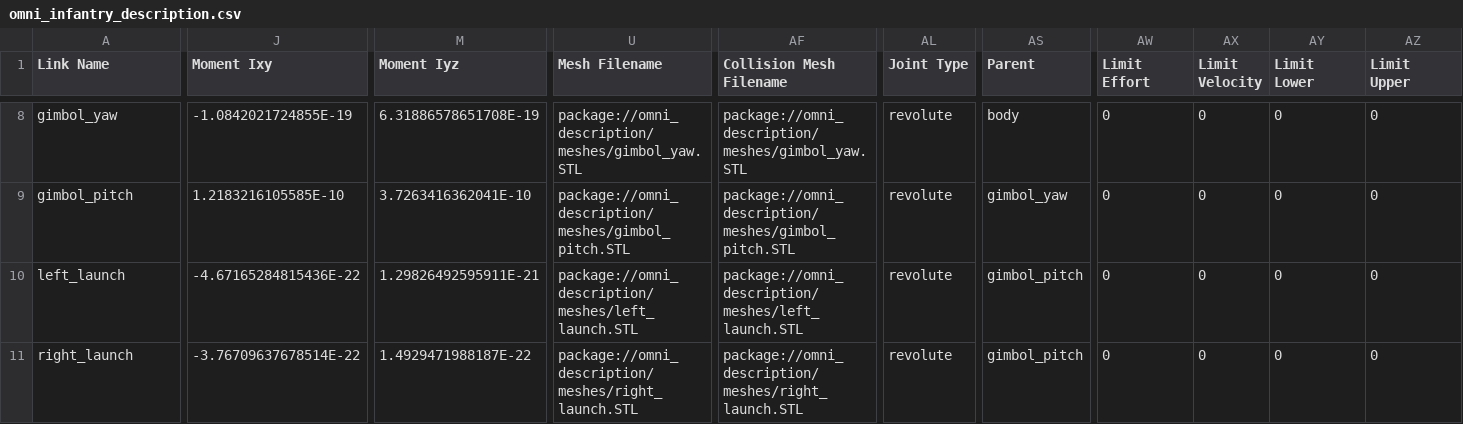
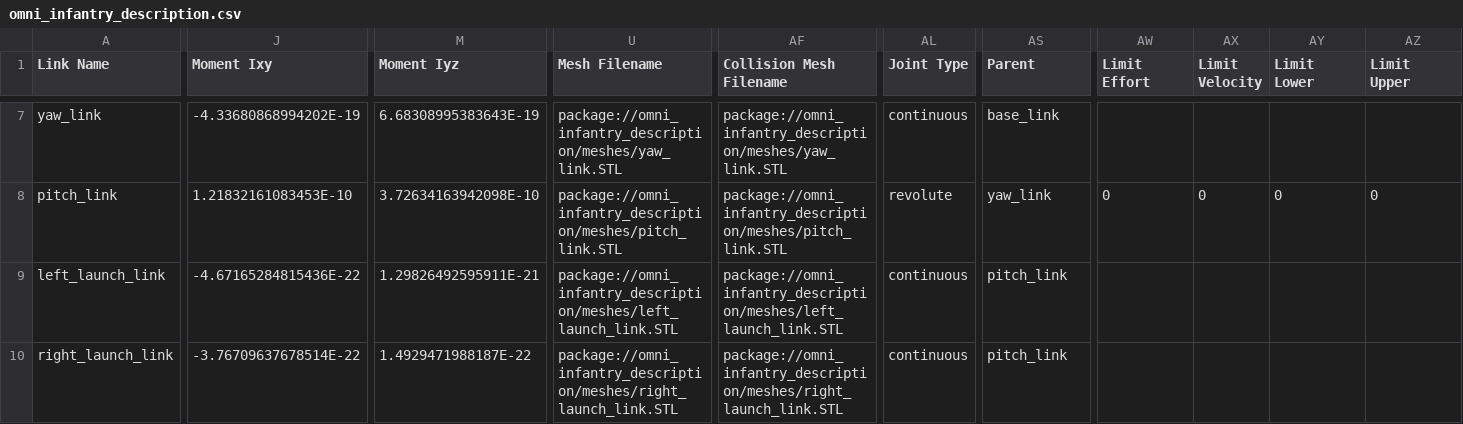
Before and after one commit to Alliance-Algorithm/RMCS, a CSV file: rmcs_ws/src/omni_infantry_description/urdf/omni_infantry/omni_infantry_description.csv, drawn as a sheet; only a part is shown, gaps mark what is left out; addresses are those after the commit; the diff covers the shown part only; the diff names each change by its address in the sheet, - before the commit and + after, or states it on an @@ line.

Commit message:
Update urdf & xacro

```diff
--- a/rmcs_ws/src/omni_infantry_description/urdf/omni_infantry/omni_infantry_description.csv
+++ b/rmcs_ws/src/omni_infantry_description/urdf/omni_infantry/omni_infantry_description.csv
-A7 (Link Name): gimbol_yaw
+A7 (Link Name): yaw_link
-J7 (Moment Ixy): -1.0842021724855E-19
+J7 (Moment Ixy): -4.33680868994202E-19
-M7 (Moment Iyz): 6.31886578651708E-19
+M7 (Moment Iyz): 6.68308995383643E-19
-U7 (Mesh Filename): package://omni_description/meshes/gimbol_yaw.STL
+U7 (Mesh Filename): package://omni_infantry_description/meshes/yaw_link.STL
-AF7 (Collision Mesh Filename): package://omni_description/meshes/gimbol_yaw.STL
+AF7 (Collision Mesh Filename): package://omni_infantry_description/meshes/yaw_link.STL
-AL7 (Joint Type): revolute
+AL7 (Joint Type): continuous
-AS7 (Parent): body
+AS7 (Parent): base_link
-AW7 (Limit Effort): 0
+AW7 (Limit Effort): (empty)
-AX7 (Limit Velocity): 0
+AX7 (Limit Velocity): (empty)
-AY7 (Limit Lower): 0
+AY7 (Limit Lower): (empty)
-AZ7 (Limit Upper): 0
+AZ7 (Limit Upper): (empty)
-A8 (Link Name): gimbol_pitch
+A8 (Link Name): pitch_link
-J8 (Moment Ixy): 1.2183216105585E-10
+J8 (Moment Ixy): 1.21832161083453E-10
-M8 (Moment Iyz): 3.7263416362041E-10
+M8 (Moment Iyz): 3.72634163942098E-10
-U8 (Mesh Filename): package://omni_description/meshes/gimbol_pitch.STL
+U8 (Mesh Filename): package://omni_infantry_description/meshes/pitch_link.STL
-AF8 (Collision Mesh Filename): package://omni_description/meshes/gimbol_pitch.STL
+AF8 (Collision Mesh Filename): package://omni_infantry_description/meshes/pitch_link.STL
-AS8 (Parent): gimbol_yaw
+AS8 (Parent): yaw_link
-A9 (Link Name): left_launch
+A9 (Link Name): left_launch_link
-U9 (Mesh Filename): package://omni_description/meshes/left_launch.STL
+U9 (Mesh Filename): package://omni_infantry_description/meshes/left_launch_link.STL
-AF9 (Collision Mesh Filename): package://omni_description/meshes/left_launch.STL
+AF9 (Collision Mesh Filename): package://omni_infantry_description/meshes/left_launch_link.STL
-AL9:AL10 (Joint Type): revolute
+AL9:AL10 (Joint Type): continuous
-AS9:AS10 (Parent): gimbol_pitch
+AS9:AS10 (Parent): pitch_link
-AW9:AW10 (Limit Effort): 0
+AW9:AW10 (Limit Effort): (empty)
-AX9:AX10 (Limit Velocity): 0
+AX9:AX10 (Limit Velocity): (empty)
-AY9:AY10 (Limit Lower): 0
+AY9:AY10 (Limit Lower): (empty)
-AZ9:AZ10 (Limit Upper): 0
+AZ9:AZ10 (Limit Upper): (empty)
-A10 (Link Name): right_launch
+A10 (Link Name): right_launch_link
-U10 (Mesh Filename): package://omni_description/meshes/right_launch.STL
+U10 (Mesh Filename): package://omni_infantry_description/meshes/right_launch_link.STL
-AF10 (Collision Mesh Filename): package://omni_description/meshes/right_launch.STL
+AF10 (Collision Mesh Filename): package://omni_infantry_description/meshes/right_launch_link.STL
```
Also changed, not shown: 1 removed row and 97 edited cells elsewhere in this file, 15 other files.
